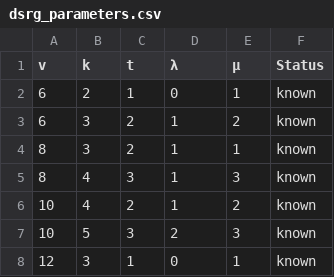
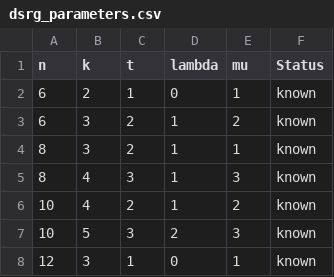
Before and after one commit to jamesnelmore/combo-dl, a CSV file: dsrg_parameters.csv, drawn as a sheet; only a part is shown.

Commit message:
Improved cayley graph search and added tables

```diff
--- a/dsrg_parameters.csv
+++ b/dsrg_parameters.csv
@@ -1,2 +1,2 @@
-v,k,t,λ,μ,Status
+n,k,t,lambda,mu,Status
 6,2,1,0,1,known
```
Also changed, not shown: 9 other files.
